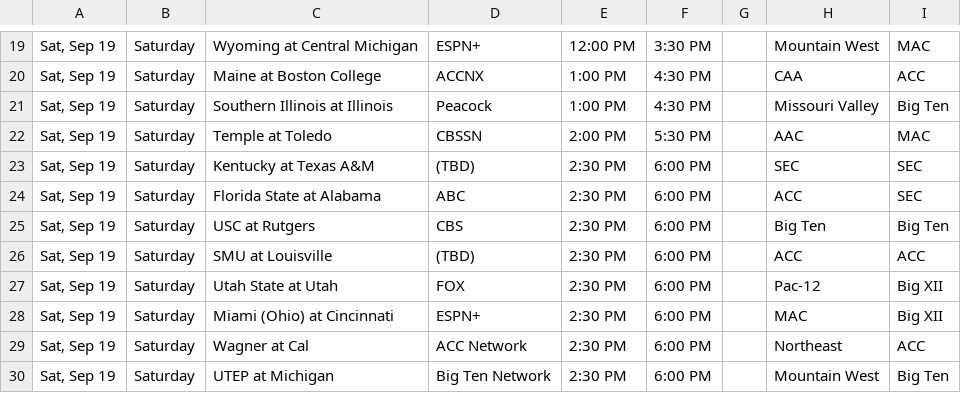
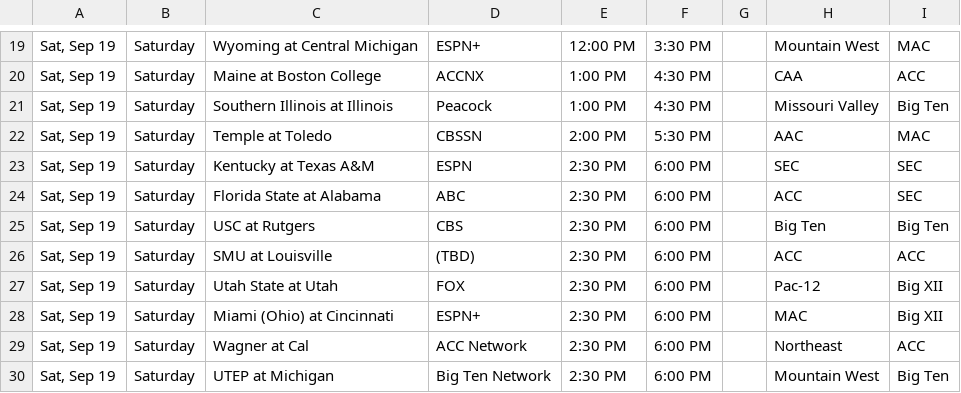
Before and after one commit to matthewkilleen0830/College-Football-Viewing-Schedule, a CSV file: currentWeek/03_weekFull.csv, drawn as a sheet; only a part is shown, gaps mark what is left out.

Commit message:
Update 03_weekFull.csv

```diff
--- a/currentWeek/03_weekFull.csv
+++ b/currentWeek/03_weekFull.csv
@@ -22,3 +22,3 @@
 "Sat, Sep 19",Saturday,Temple at Toledo,CBSSN,2:00 PM,5:30 PM,,AAC,MAC
-"Sat, Sep 19",Saturday,Kentucky at Texas A&M,(TBD),2:30 PM,6:00 PM,,SEC,SEC
+"Sat, Sep 19",Saturday,Kentucky at Texas A&M,ESPN,2:30 PM,6:00 PM,,SEC,SEC
 "Sat, Sep 19",Saturday,Florida State at Alabama,ABC,2:30 PM,6:00 PM,,ACC,SEC
```
